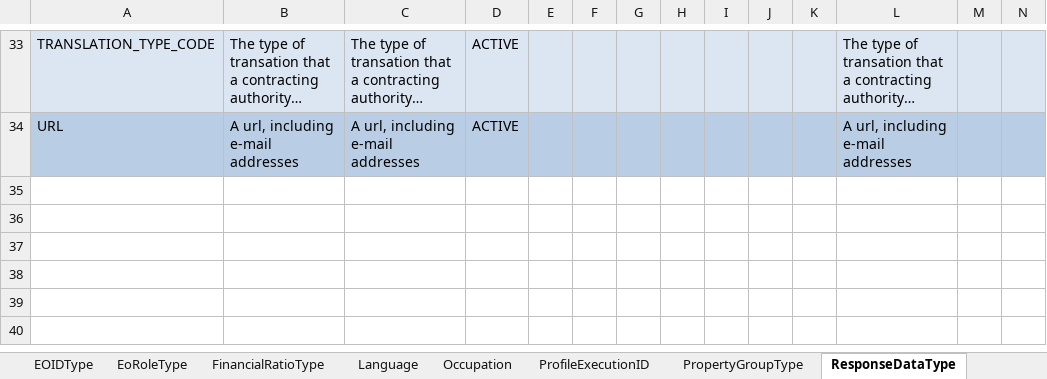
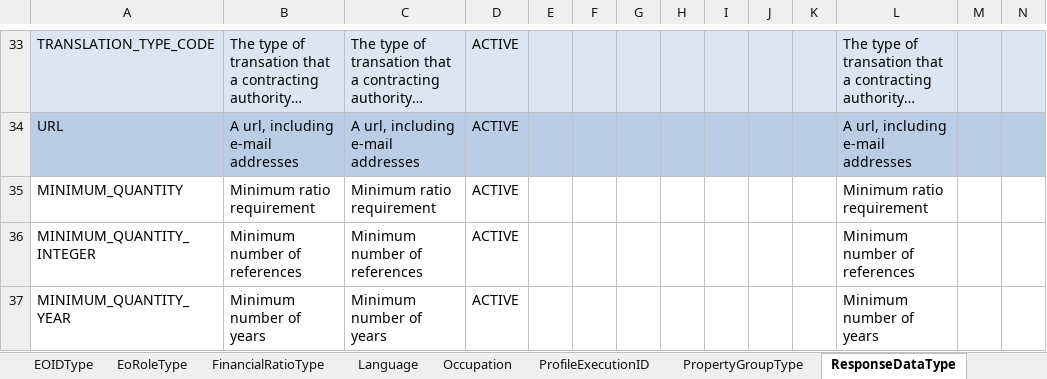
Before and after one commit to OP-TED/ESPD-EDM, an Excel workbook: codelists/ESPD-CodeLists.xlsx, sheet ResponseDataType, drawn as a sheet; only a part is shown, gaps mark what is left out; long unchanged cells end in …; values as stored, in another font and other column widths than the file's, no borders; table styles not drawn; rows hold the shown columns only; the diff names each change by its address in the sheet, - before the commit and + after, or states it on an @@ line.

Commit message:
adding new entries to ResponseDataType code list

```diff
--- a/codelists/ESPD-CodeLists.xlsx (sheet ResponseDataType)
+++ b/codelists/ESPD-CodeLists.xlsx (sheet ResponseDataType)
+row 35: MINIMUM_QUANTITY | Minimum ratio requirement | Minimum ratio requirement | ACTIVE |  |  |  |  |  |  |  | Minimum ratio requirement
+row 36: MINIMUM_QUANTITY_INTEGER | Minimum number of references | Minimum number of references | ACTIVE |  |  |  |  |  |  |  | Minimum number of references
+row 37: MINIMUM_QUANTITY_YEAR | Minimum number of years | Minimum number of years | ACTIVE |  |  |  |  |  |  |  | Minimum number of years
```
